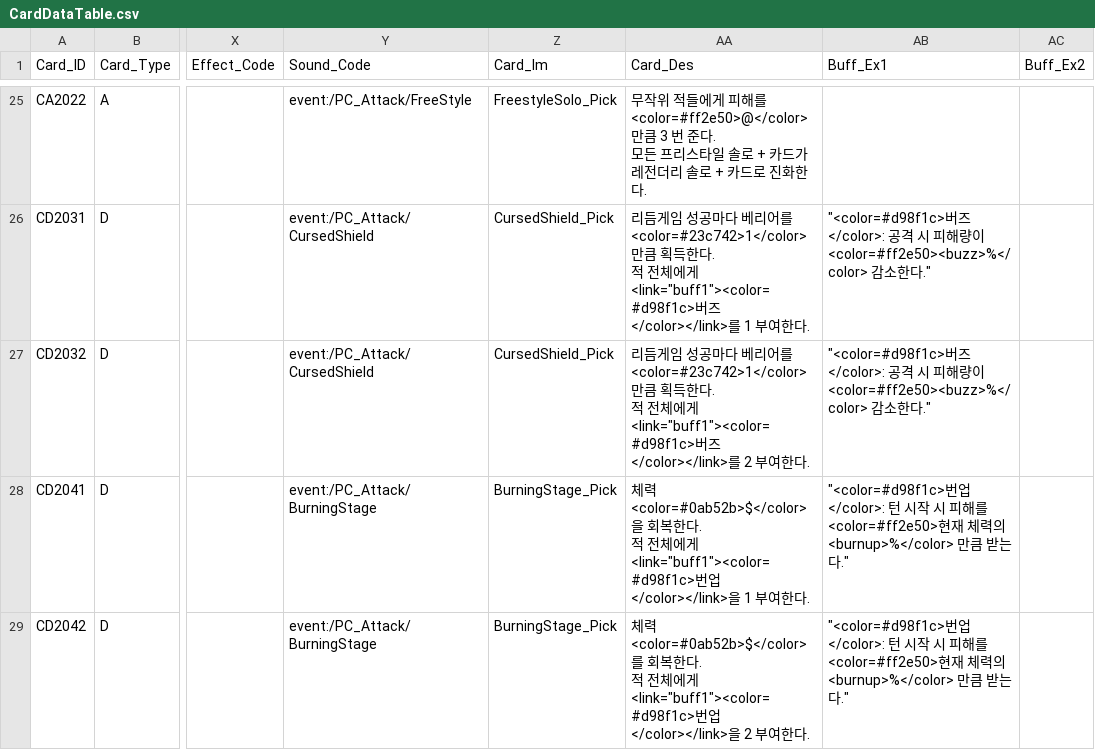
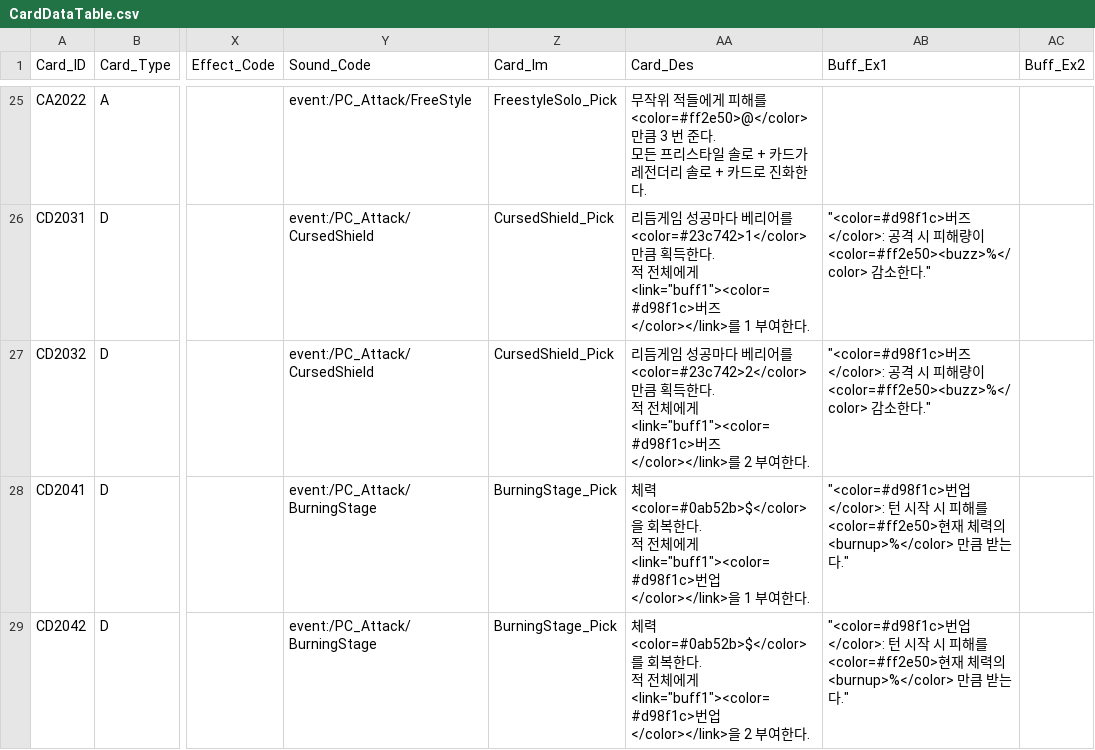
Before and after one commit to ehdgus36/CK2025_Project, a CSV file: Assets/StreamingAssets/DataTable/CardDataTable.csv, drawn as a sheet; only a part is shown, gaps mark what is left out; the diff names each change by its address in the sheet, - before the commit and + after, or states it on an @@ line.

Commit message:
데이터 업데이트

```diff
--- a/Assets/StreamingAssets/DataTable/CardDataTable.csv
+++ b/Assets/StreamingAssets/DataTable/CardDataTable.csv
-AA27 (Card_Des): …를 <color=#23c742>1</color> 만큼…
+AA27 (Card_Des): …를 <color=#23c742>2</color> 만큼…
```
